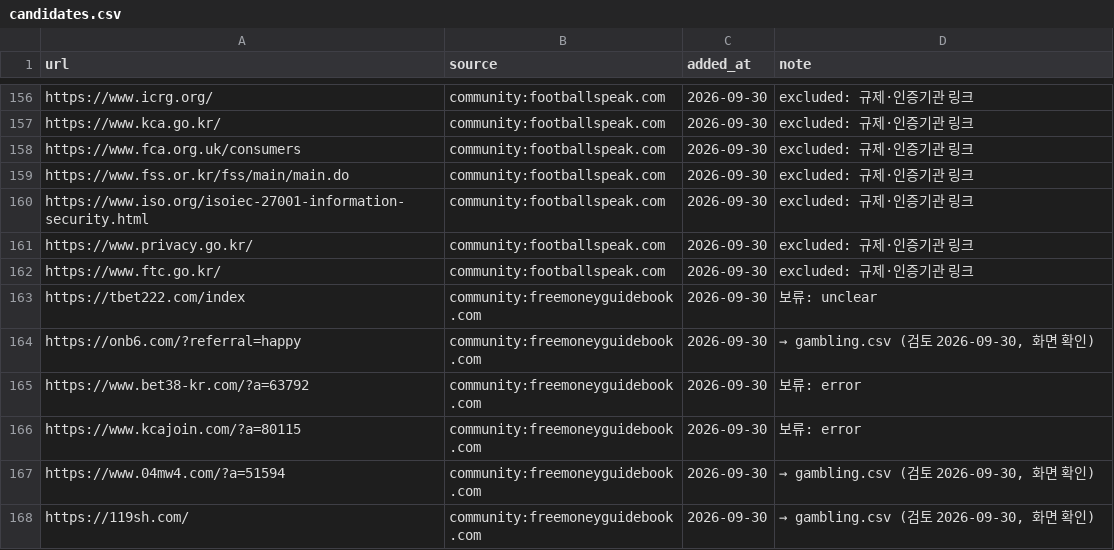
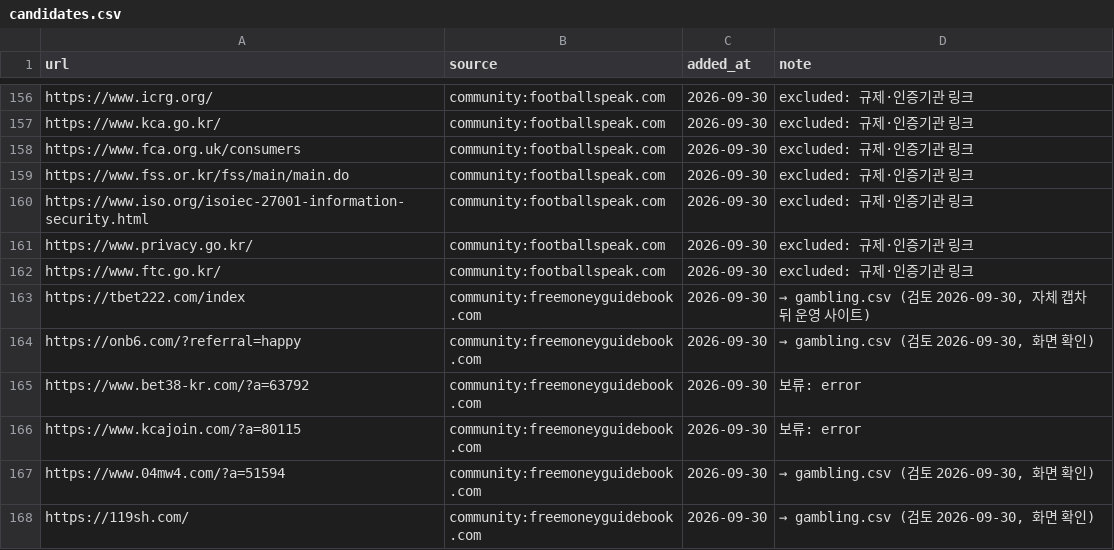
Before and after one commit to Holy-Min/gambling-content-detection, a CSV file: seeds/candidates.csv, drawn as a sheet; only a part is shown, gaps mark what is left out.

```diff
--- a/seeds/candidates.csv
+++ b/seeds/candidates.csv
@@ -162,3 +162,3 @@ https://www.privacy.go.kr/,community:footballspeak.com,2026-09-30,excluded: 규
 https://www.ftc.go.kr/,community:footballspeak.com,2026-09-30,excluded: 규제·인증기관 링크
-https://tbet222.com/index,community:freemoneyguidebook.com,2026-09-30,보류: unclear
+https://tbet222.com/index,community:freemoneyguidebook.com,2026-09-30,"→ gambling.csv (검토 2026-09-30, 자체 캡차 뒤 운영 사이트)"
 https://onb6.com/?referral=happy,community:freemoneyguidebook.com,2026-09-30,"→ gambling.csv (검토 2026-09-30, 화면 확인)"
```
Also changed, not shown: seeds/gambling.csv, 2 other files.
